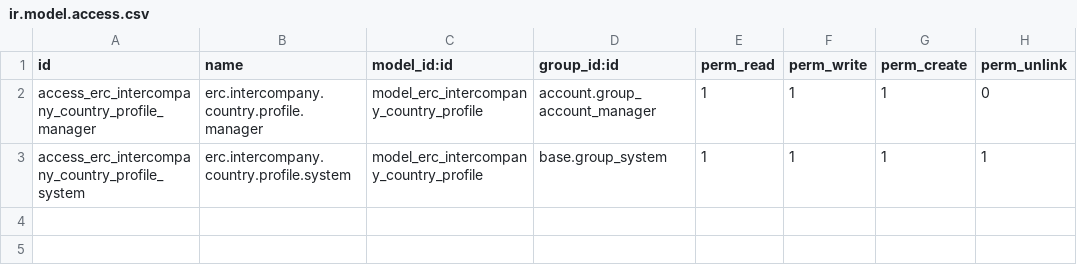
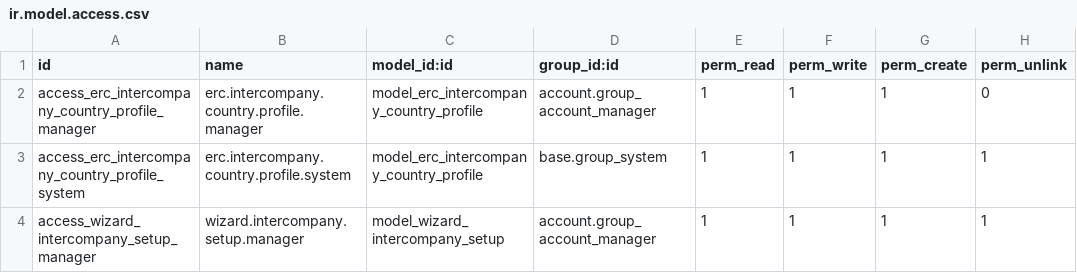
Before and after one commit to beneditomonteiro/erc_intercompany_je, a CSV file: erc_intercompany_je/security/ir.model.access.csv, drawn as a sheet; the diff names each change by its address in the sheet, - before the commit and + after, or states it on an @@ line.

```diff
--- a/erc_intercompany_je/security/ir.model.access.csv
+++ b/erc_intercompany_je/security/ir.model.access.csv
+row 4: access_wizard_intercompany_setup_manager | wizard.intercompany.setup.manager | model_wizard_intercompany_setup | account.group_account_manager | 1 | 1 | 1 | 1
```
Also changed, not shown: 18 other files.
